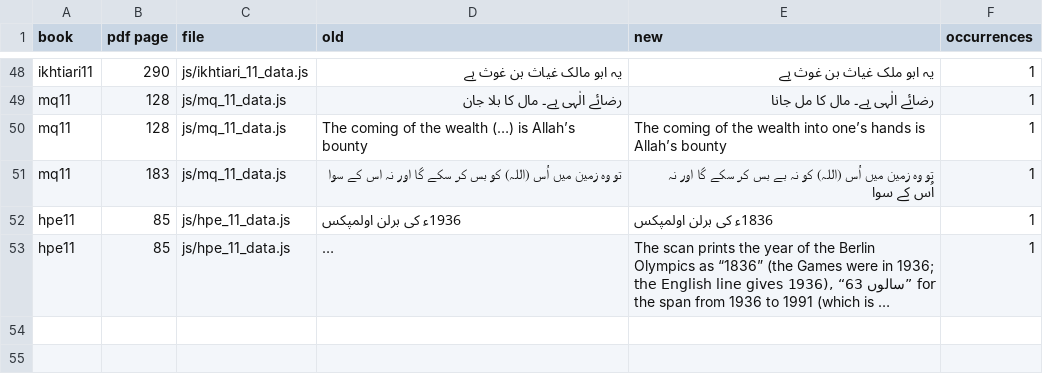
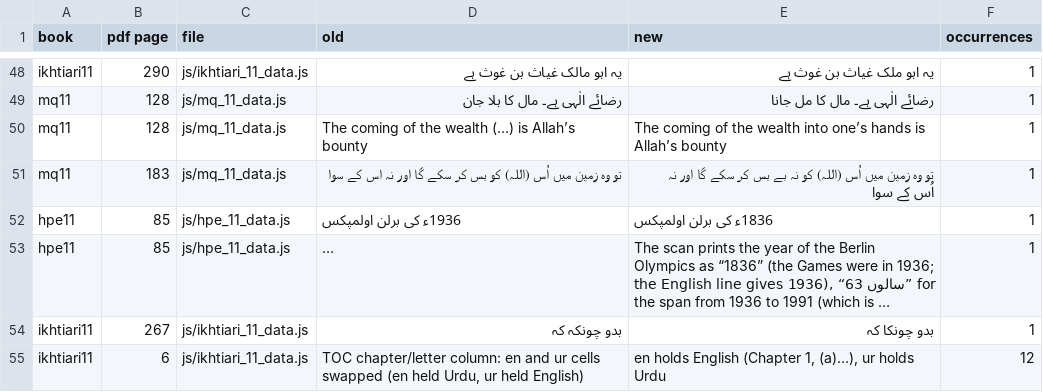
Before and after one commit to irfanullahrec/SpaceBook, a TSV file: SpaceBook Web/docs/qa/proofreading_fixes.tsv, drawn as a sheet; only a part is shown, gaps mark what is left out; long unchanged cells end in …; the diff names each change by its address in the sheet, - before the commit and + after, or states it on an @@ line.

```diff
--- a/SpaceBook Web/docs/qa/proofreading_fixes.tsv
+++ b/SpaceBook Web/docs/qa/proofreading_fixes.tsv
+row 54: ikhtiari11 | 267 | js/ikhtiari_11_data.js | بدو چونکہ کہ | بدو چونکا کہ | 1
+row 55: ikhtiari11 | 6 | js/ikhtiari_11_data.js | TOC chapter/letter column: en and ur cells swapped (en held Urdu, ur held English) | en holds English (Chapter 1, (a)…), ur holds Urdu | 12
```
Also changed, not shown: 2 other files.
